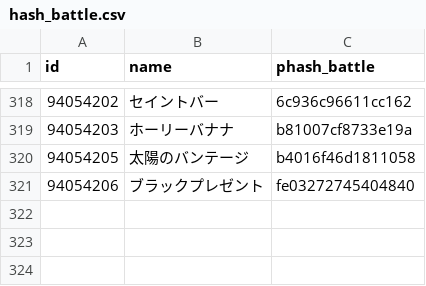
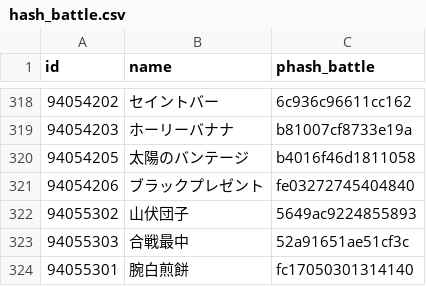
Before and after one commit to fgosc/fgoscdata, a CSV file: hash_battle.csv, drawn as a sheet; only a part is shown, gaps mark what is left out.

```diff
--- a/hash_battle.csv
+++ b/hash_battle.csv
@@ -321 +321,4 @@ id,name,phash_battle
 94054206,ブラックプレゼント,fe03272745404840
+94055302,山伏団子,5649ac9224855893
+94055303,合戦最中,52a91651ae51cf3c
+94055301,腕白煎餅,fc17050301314140
```
Also changed, not shown: 1 other file.
